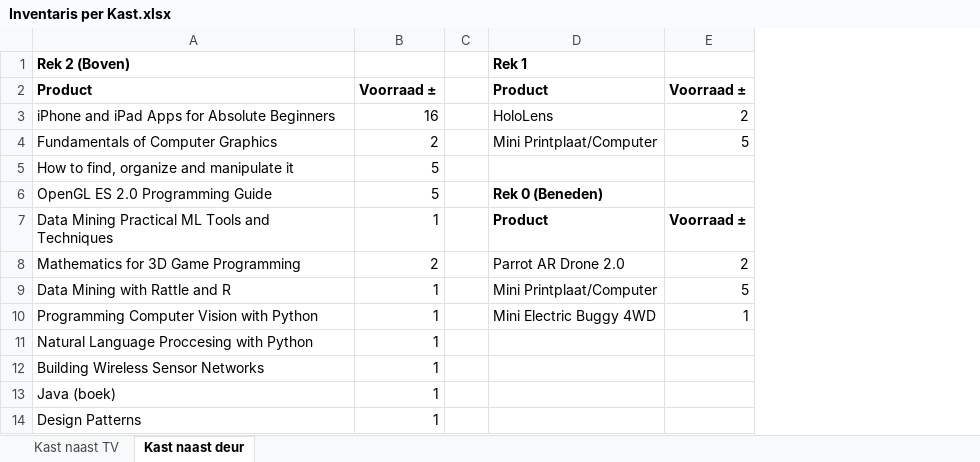
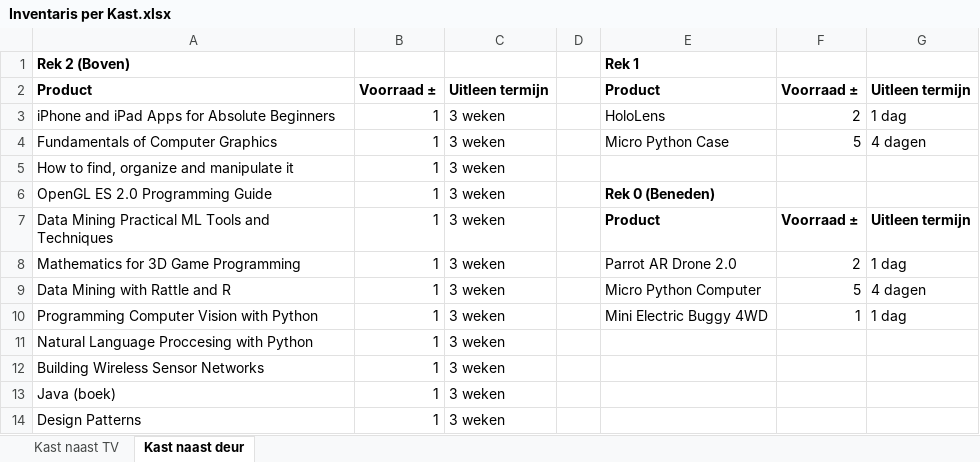
Before and after one commit to CSARotterdam/TC1819_Verslengsnoer, an Excel workbook: Inventaris per Kast.xlsx, sheet Kast naast deur, drawn as a sheet; values as stored, in another font and other column widths than the file's, no borders; charts and pictures not drawn; addresses are those after the commit; the diff names each change by its address in the sheet, - before the commit and + after, or states it on an @@ line.

Commit message:
Updated inventory

```diff
--- a/Inventaris per Kast.xlsx (sheet Kast naast deur)
+++ b/Inventaris per Kast.xlsx (sheet Kast naast deur)
+column C, rows 2-14: Uitleen termijn | 3 weken | 3 weken | 3 weken | 3 weken | 3 weken | 3 weken | 3 weken | 3 weken | 3 weken | 3 weken | 3 weken | 3 weken
+column G, rows 2-10: Uitleen termijn | 1 dag | 4 dagen |  |  | Uitleen termijn | 1 dag | 4 dagen | 1 dag
-B3: 16
+B3: 1
-B4: 2
+B4: 1
-E4: Mini Printplaat/Computer
+E4: Micro Python Case
-B5:B6: 5
+B5:B6: 1
-B8: 2
+B8: 1
-E9: Mini Printplaat/Computer
+E9: Micro Python Computer
```
Also changed, not shown: sheet Kast naast TV, charts or pictures.
